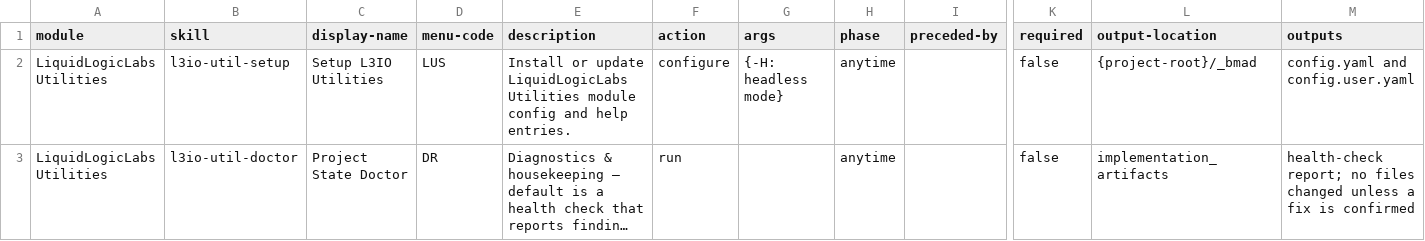
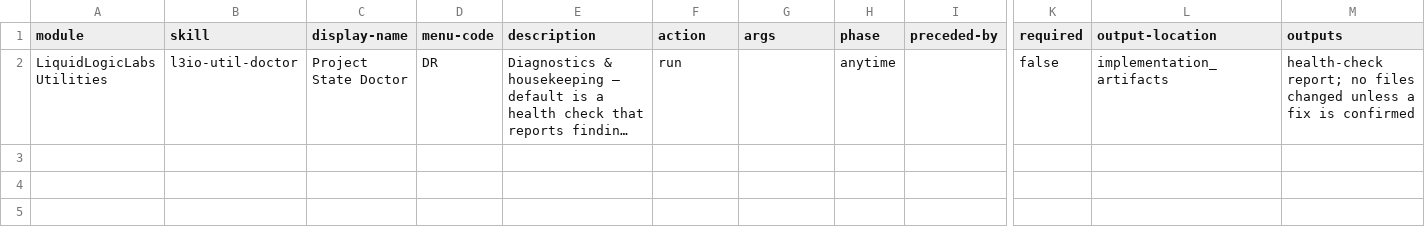
Before and after one commit to ravensorb/bmad-extensions, a CSV file: skills/l3io-util-doctor/assets/module-help.csv, drawn as a sheet; only a part is shown, gaps mark what is left out; long unchanged cells end in …; rows hold the shown columns only; the diff names each change by its address in the sheet, - before the commit and + after, or states it on an @@ line.

```diff
--- a/skills/l3io-util-doctor/assets/module-help.csv
+++ b/skills/l3io-util-doctor/assets/module-help.csv
-row 2: LiquidLogicLabs Utilities | l3io-util-setup | Setup L3IO Utilities | LUS | Install or update LiquidLogicLabs Utilities module config and help entries. | configure | {-H: headless mode} | anytime |  | false | {project-root}/_bmad | config.yaml and config.user.yaml
```
Also changed, not shown: skills/l3io-arch-review/assets/module-help.csv, skills/l3io-pm-setup/assets/module-help.csv, 3 other files.
